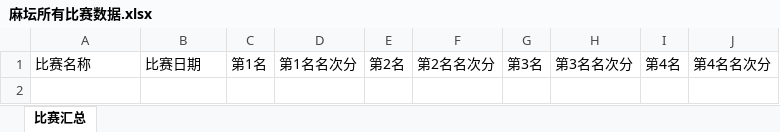
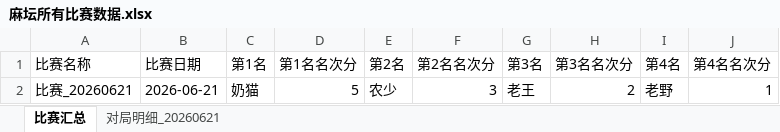
Before and after one commit to rainbin47/majiang-game, an Excel workbook: 麻坛所有比赛数据.xlsx, sheet 比赛汇总, drawn as a sheet; values as stored, in another font and other column widths than the file's, no borders; the diff names each change by its address in the sheet, - before the commit and + after, or states it on an @@ line.

```diff
--- a/麻坛所有比赛数据.xlsx (sheet 比赛汇总)
+++ b/麻坛所有比赛数据.xlsx (sheet 比赛汇总)
+sheet tab: 对局明细_20260621
+row 2: 比赛_20260621 | 2026-06-21 | 奶猫 | 5 | 农少 | 3 | 老王 | 2 | 老野 | 1
```
